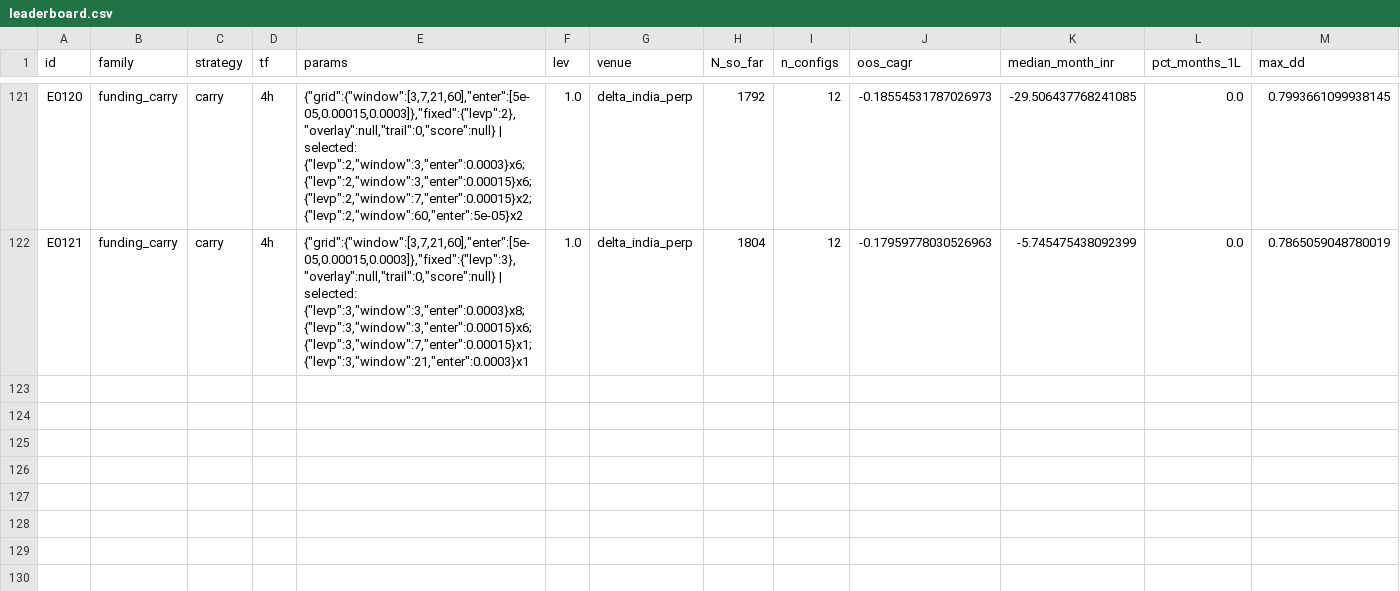
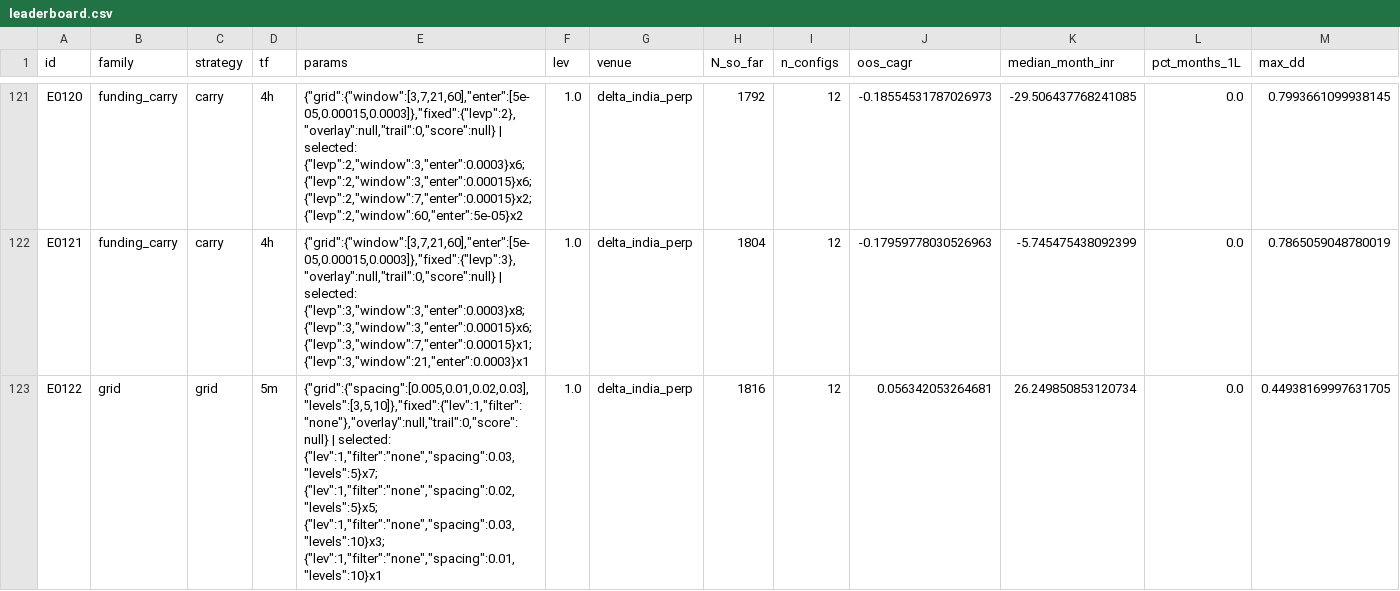
Before and after one commit to MPL0Y/DiamondHands, a CSV file: experiments/leaderboard.csv, drawn as a sheet; only a part is shown, gaps mark what is left out; rows hold the shown columns only; the diff names each change by its address in the sheet, - before the commit and + after, or states it on an @@ line.

```diff
--- a/experiments/leaderboard.csv
+++ b/experiments/leaderboard.csv
+row 123: E0122 | grid | grid | 5m | {"grid":{"spacing":[0.005,0.01,0.02,0.03],"levels":[3,5,10]},"fixed":{"lev":1,"filter":"none"},"overlay":null,"trail":0,"score":null} | selected: {"lev":1,"filter":"none","spacing":0.03,"levels":5}x7; {"lev":1,"filter":"none","spacing":0.02,"levels":5}x5; {"lev":1,"filter":"none","spacing":0.03,"levels":10}x3; {"lev":1,"filter":"none","spacing":0.01,"levels":10}x1 | 1.0 | delta_india_perp | 1816 | 12 | 0.056342053264681 | 26.249850853120734 | 0.0 | 0.44938169997631705
```
Also changed, not shown: experiments/trials.csv, 3 other files.
